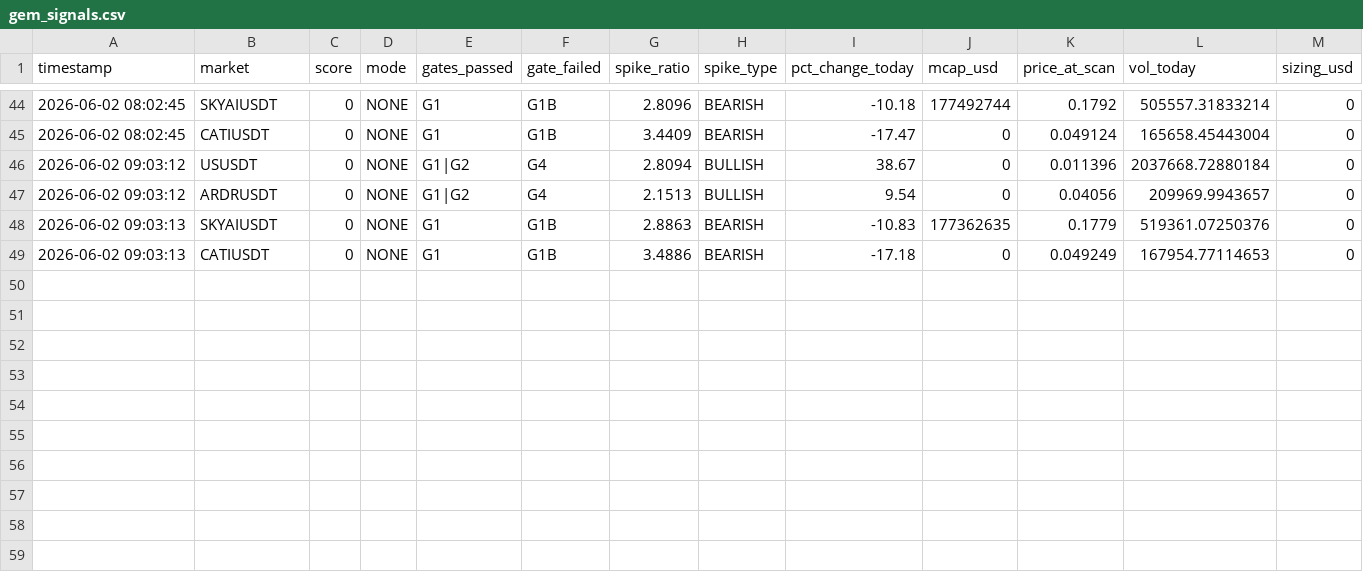
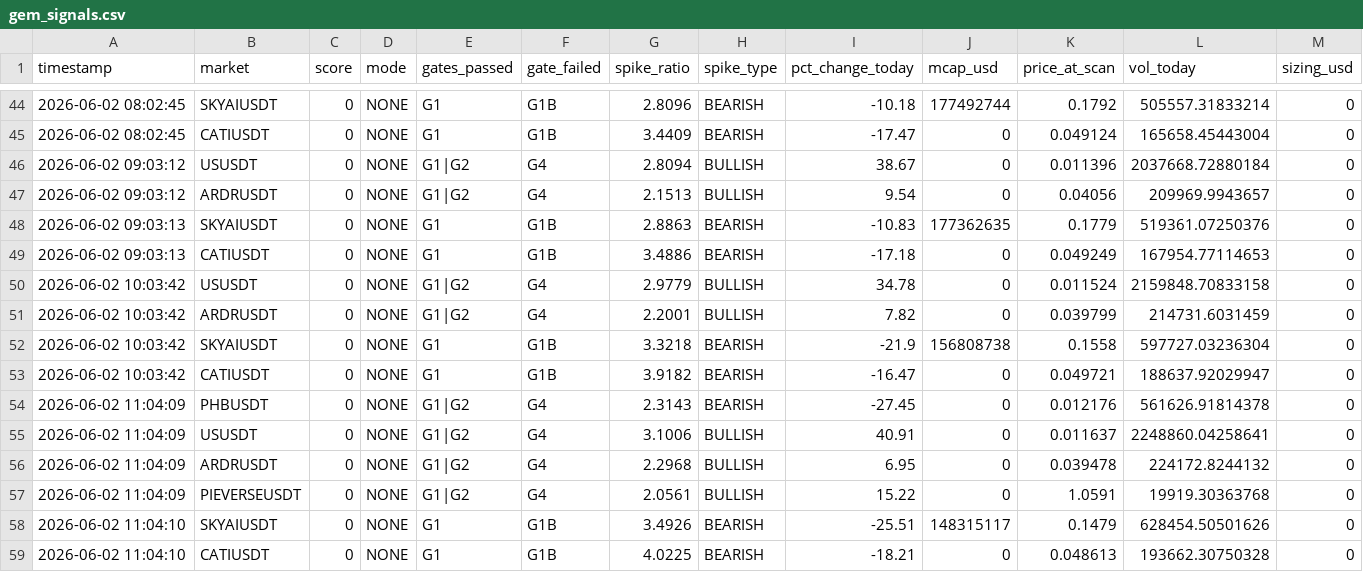
Before and after one commit to ThiagoDataEngineer/ManuHeadFund, a CSV file: journal/gem_signals.csv, drawn as a sheet; only a part is shown, gaps mark what is left out; rows hold the shown columns only; the diff names each change by its address in the sheet, - before the commit and + after, or states it on an @@ line.

Commit message:
🎯 FARO V3: Calibração threshold score 35 + 4/7 signals — 12 moedas prontas
- Updated config.ps1: MIN_SCORE 50→35 (real data max=41)
- Engine scan: 1000 signals gerados, 12 coins ready
- Top candidate: TACUSDT (score 41)
- Follow-up: monitor entries em próximo ciclo de 3h

```diff
--- a/journal/gem_signals.csv
+++ b/journal/gem_signals.csv
+row 50: 2026-06-02 10:03:42 | USUSDT | 0 | NONE | G1|G2 | G4 | 2.9779 | BULLISH | 34.78 | 0 | 0.011524 | 2159848.70833158 | 0
+row 51: 2026-06-02 10:03:42 | ARDRUSDT | 0 | NONE | G1|G2 | G4 | 2.2001 | BULLISH | 7.82 | 0 | 0.039799 | 214731.6031459 | 0
+row 52: 2026-06-02 10:03:42 | SKYAIUSDT | 0 | NONE | G1 | G1B | 3.3218 | BEARISH | -21.9 | 156808738 | 0.1558 | 597727.03236304 | 0
+row 53: 2026-06-02 10:03:42 | CATIUSDT | 0 | NONE | G1 | G1B | 3.9182 | BEARISH | -16.47 | 0 | 0.049721 | 188637.92029947 | 0
+row 54: 2026-06-02 11:04:09 | PHBUSDT | 0 | NONE | G1|G2 | G4 | 2.3143 | BEARISH | -27.45 | 0 | 0.012176 | 561626.91814378 | 0
+row 55: 2026-06-02 11:04:09 | USUSDT | 0 | NONE | G1|G2 | G4 | 3.1006 | BULLISH | 40.91 | 0 | 0.011637 | 2248860.04258641 | 0
+row 56: 2026-06-02 11:04:09 | ARDRUSDT | 0 | NONE | G1|G2 | G4 | 2.2968 | BULLISH | 6.95 | 0 | 0.039478 | 224172.8244132 | 0
+row 57: 2026-06-02 11:04:09 | PIEVERSEUSDT | 0 | NONE | G1|G2 | G4 | 2.0561 | BULLISH | 15.22 | 0 | 1.0591 | 19919.30363768 | 0
+row 58: 2026-06-02 11:04:10 | SKYAIUSDT | 0 | NONE | G1 | G1B | 3.4926 | BEARISH | -25.51 | 148315117 | 0.1479 | 628454.50501626 | 0
+row 59: 2026-06-02 11:04:10 | CATIUSDT | 0 | NONE | G1 | G1B | 4.0225 | BEARISH | -18.21 | 0 | 0.048613 | 193662.30750328 | 0
```
Also changed, not shown: 2 other files.
